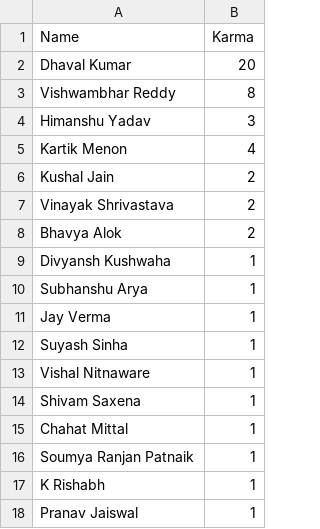
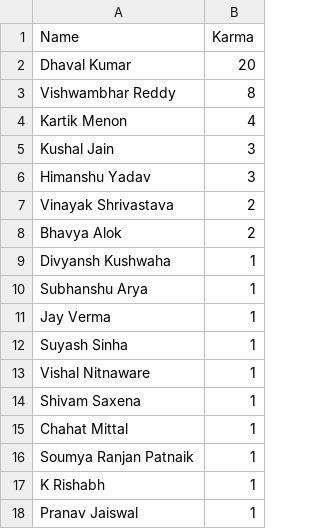
Before and after one commit to iiitnr-tsoc/iiitnr-tsoc.github.io, a CSV file: _data/leaderboard.csv, drawn as a sheet.

Commit message:
Update leaderboard.csv

```diff
--- a/_data/leaderboard.csv
+++ b/_data/leaderboard.csv
@@ -3,5 +3,5 @@ Dhaval Kumar,20
 Vishwambhar Reddy,8
+Kartik Menon,4
+Kushal Jain,3
 Himanshu Yadav,3
-Kartik Menon,4
-Kushal Jain,2
 Vinayak Shrivastava,2
```
